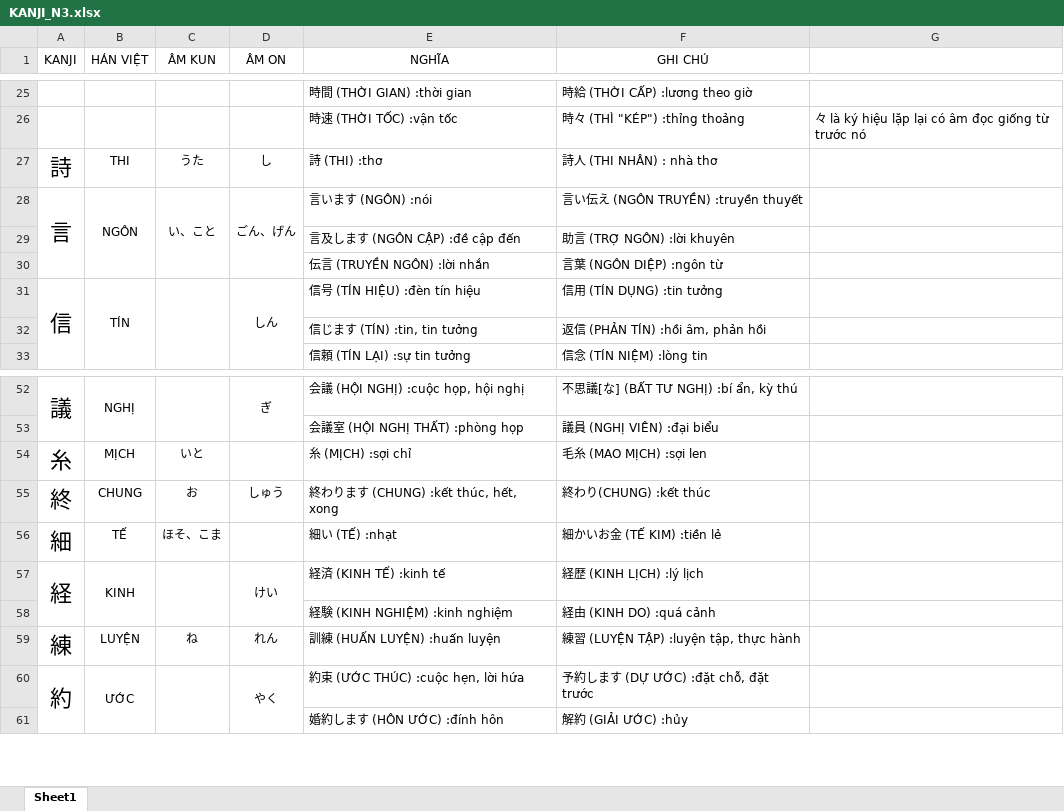
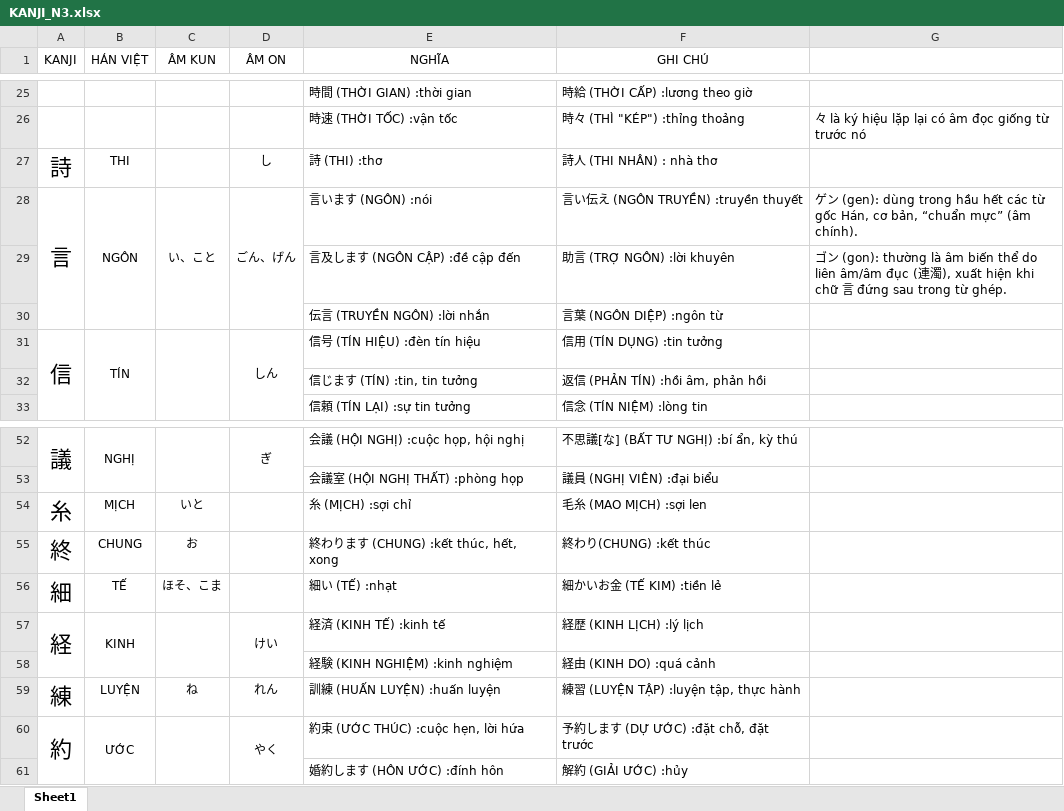
Before and after one commit to iozzeolit/how_to_train_your_kanji, an Excel workbook: public/KANJI_N3.xlsx, sheet Sheet1, drawn as a sheet; only a part is shown, gaps mark what is left out; values as stored, in another font and other column widths than the file's, no borders; the diff names each change by its address in the sheet, - before the commit and + after, or states it on an @@ line.

Commit message:
chỉnh file excel

```diff
--- a/public/KANJI_N3.xlsx (sheet Sheet1)
+++ b/public/KANJI_N3.xlsx (sheet Sheet1)
-C27 (ÂM KUN): うた
+C27 (ÂM KUN): (empty)
-G28: (empty)
+G28: ゲン (gen): dùng trong hầu hết các từ gốc Hán, cơ bản, “chuẩn mực” (âm chính).
-G29: (empty)
+G29: ゴン (gon): thường là âm biến thể do liên âm/âm đục (連濁), xuất hiện khi chữ 言 đứng sau trong từ ghép.
-D55 (ÂM ON): しゅう
+D55 (ÂM ON): (empty)
```
